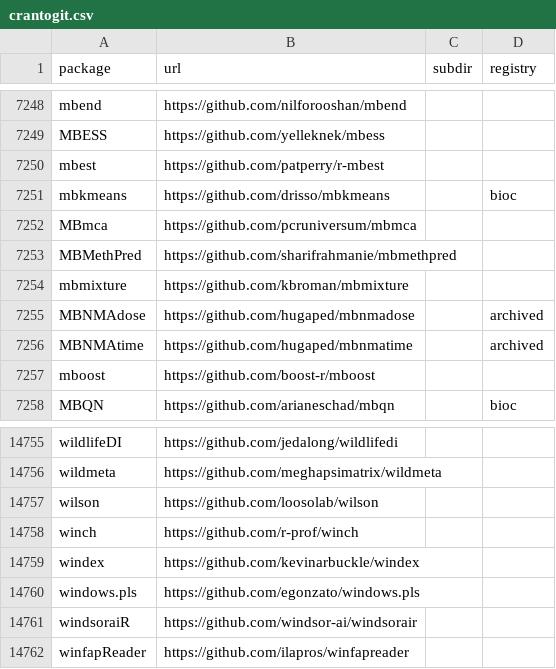
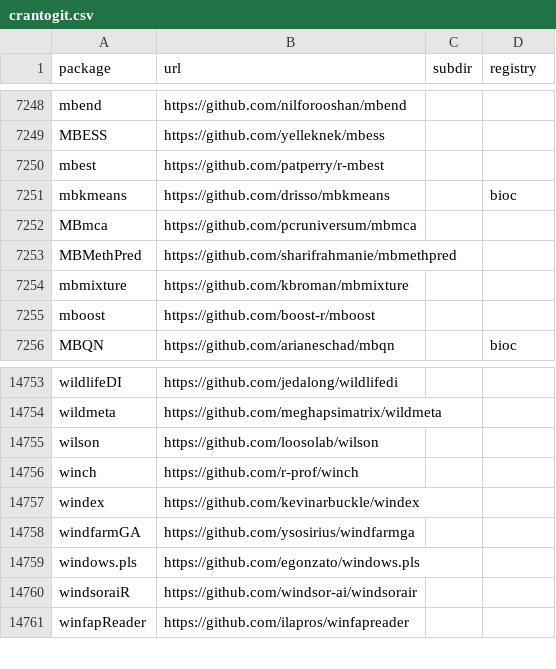
Before and after one commit to r-universe-org/cran-to-git, a CSV file: crantogit.csv, drawn as a sheet; only a part is shown, gaps mark what is left out; removed rows and columns are numbered as before the commit, all else as after; the diff names each change by its address in the sheet, - before the commit and + after, or states it on an @@ line.

```diff
--- a/crantogit.csv
+++ b/crantogit.csv
-row 7255: MBNMAdose | https://github.com/hugaped/mbnmadose |  | archived
-row 7256: MBNMAtime | https://github.com/hugaped/mbnmatime |  | archived
+row 14758: windfarmGA | https://github.com/ysosirius/windfarmga
```
Also changed, not shown: archived.csv, universes.csv, 5 other files.
